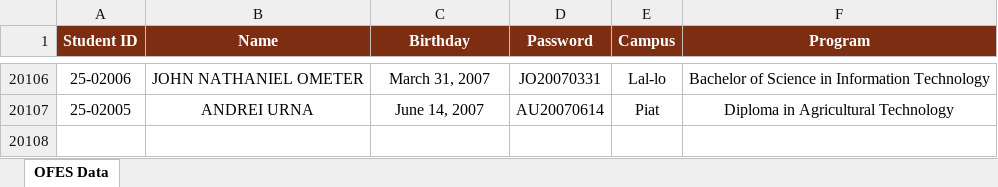
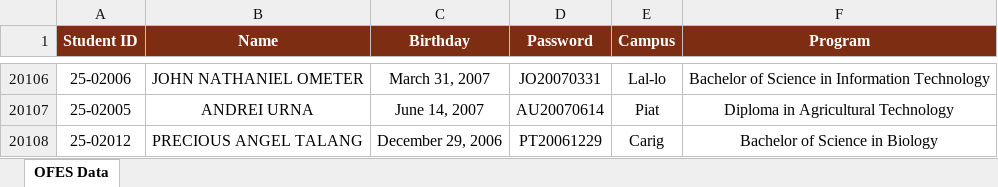
Before and after one commit to ricfx861-sys/fdcv-g-vdsfvg, an Excel workbook: ofes_data.xlsx, sheet OFES Data, drawn as a sheet; only a part is shown, gaps mark what is left out; values as stored, in another font and other column widths than the file's, no borders; the diff names each change by its address in the sheet, - before the commit and + after, or states it on an @@ line.

```diff
--- a/ofes_data.xlsx (sheet OFES Data)
+++ b/ofes_data.xlsx (sheet OFES Data)
+row 20108: 25-02012 | PRECIOUS ANGEL TALANG | December 29, 2006 | PT20061229 | Carig | Bachelor of Science in Biology
```
Also changed, not shown: 1 other file.
